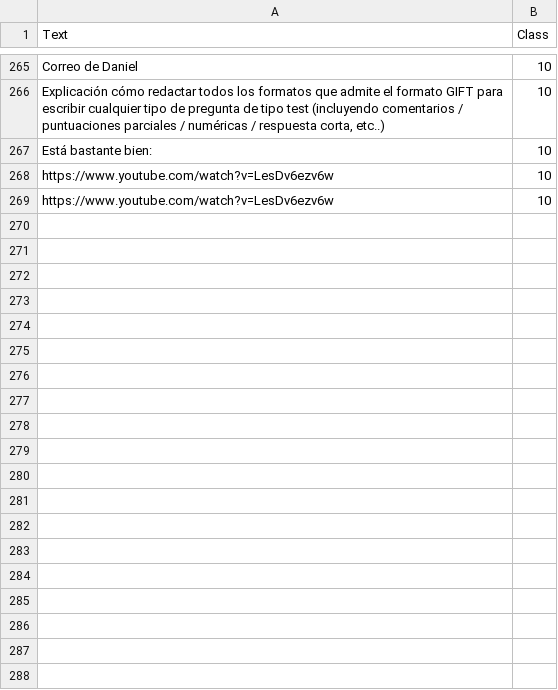
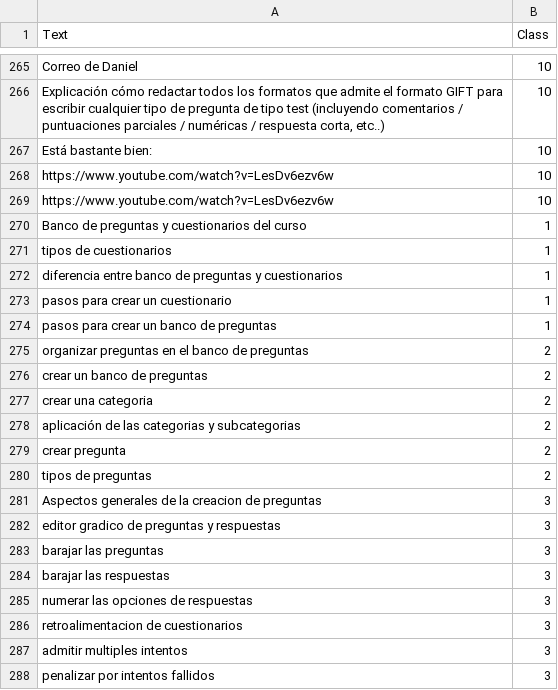
Before and after one commit to nereamonas/chatbot, a CSV file: archivos/csv/CuestionariosXTemas_ES.csv, drawn as a sheet; only a part is shown, gaps mark what is left out; the diff covers the shown part only.

```diff
--- a/archivos/csv/CuestionariosXTemas_ES.csv
+++ b/archivos/csv/CuestionariosXTemas_ES.csv
@@ -269 +269,20 @@ https://www.youtube.com/watch?v=LesDv6ezv6w,10
 https://www.youtube.com/watch?v=LesDv6ezv6w,10
+Banco de preguntas y cuestionarios del curso,1
+tipos de cuestionarios,1
+diferencia entre banco de preguntas y cuestionarios,1
+pasos para crear un cuestionario,1
+pasos para crear un banco de preguntas,1
+organizar preguntas en el banco de preguntas,2
+crear un banco de preguntas,2
+crear una categoria,2
+aplicación de las categorias y subcategorias,2
+crear pregunta,2
+tipos de preguntas,2
+Aspectos generales de la creacion de preguntas,3
+editor gradico de preguntas y respuestas,3
+barajar las preguntas,3
+barajar las respuestas,3
+numerar las opciones de respuestas,3
+retroalimentacion de cuestionarios,3
+admitir multiples intentos,3
+penalizar por intentos fallidos,3
```
Also changed, not shown: 48 added rows elsewhere in this file, archivos/csv/VideoconferenciaXTemas_ES.csv, archivos/csv/concatenate.csv, 17 other files.
